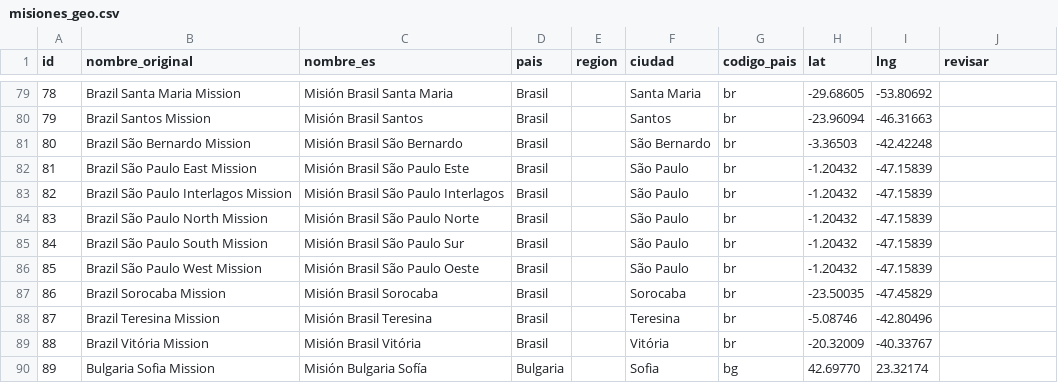
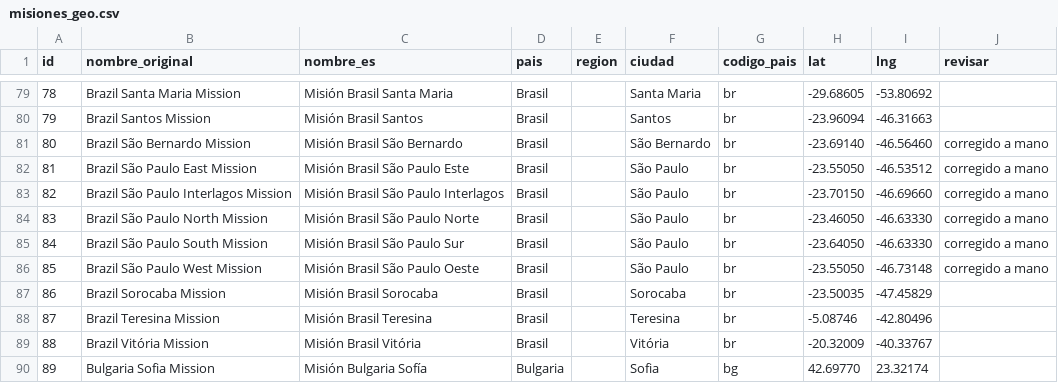
Before and after one commit to gabrielbolivar86/MissionMapGuess, a CSV file: data/misiones_geo.csv, drawn as a sheet; only a part is shown, gaps mark what is left out.

```diff
--- a/data/misiones_geo.csv
+++ b/data/misiones_geo.csv
@@ -80,8 +80,8 @@ id,nombre_original,nombre_es,pais,region,ciudad,codigo_pais,lat,lng,revisar
 79,Brazil Santos Mission,Misión Brasil Santos,Brasil,,Santos,br,-23.96094,-46.31663,
-80,Brazil São Bernardo Mission,Misión Brasil São Bernardo,Brasil,,São Bernardo,br,-3.36503,-42.42248,
-81,Brazil São Paulo East Mission,Misión Brasil São Paulo Este,Brasil,,São Paulo,br,-1.20432,-47.15839,
-82,Brazil São Paulo Interlagos Mission,Misión Brasil São Paulo Interlagos,Brasil,,São Paulo,br,-1.20432,-47.15839,
-83,Brazil São Paulo North Mission,Misión Brasil São Paulo Norte,Brasil,,São Paulo,br,-1.20432,-47.15839,
-84,Brazil São Paulo South Mission,Misión Brasil São Paulo Sur,Brasil,,São Paulo,br,-1.20432,-47.15839,
-85,Brazil São Paulo West Mission,Misión Brasil São Paulo Oeste,Brasil,,São Paulo,br,-1.20432,-47.15839,
+80,Brazil São Bernardo Mission,Misión Brasil São Bernardo,Brasil,,São Bernardo,br,-23.69140,-46.56460,corregido a mano
+81,Brazil São Paulo East Mission,Misión Brasil São Paulo Este,Brasil,,São Paulo,br,-23.55050,-46.53512,corregido a mano
+82,Brazil São Paulo Interlagos Mission,Misión Brasil São Paulo Interlagos,Brasil,,São Paulo,br,-23.70150,-46.69660,corregido a mano
+83,Brazil São Paulo North Mission,Misión Brasil São Paulo Norte,Brasil,,São Paulo,br,-23.46050,-46.63330,corregido a mano
+84,Brazil São Paulo South Mission,Misión Brasil São Paulo Sur,Brasil,,São Paulo,br,-23.64050,-46.63330,corregido a mano
+85,Brazil São Paulo West Mission,Misión Brasil São Paulo Oeste,Brasil,,São Paulo,br,-23.55050,-46.73148,corregido a mano
 86,Brazil Sorocaba Mission,Misión Brasil Sorocaba,Brasil,,Sorocaba,br,-23.50035,-47.45829,
```
Also changed, not shown: 6 other files.
